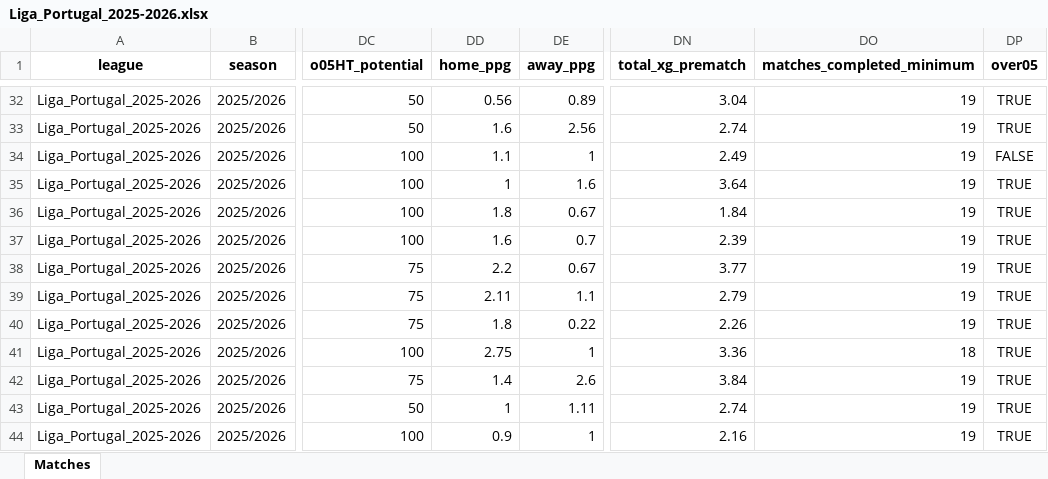
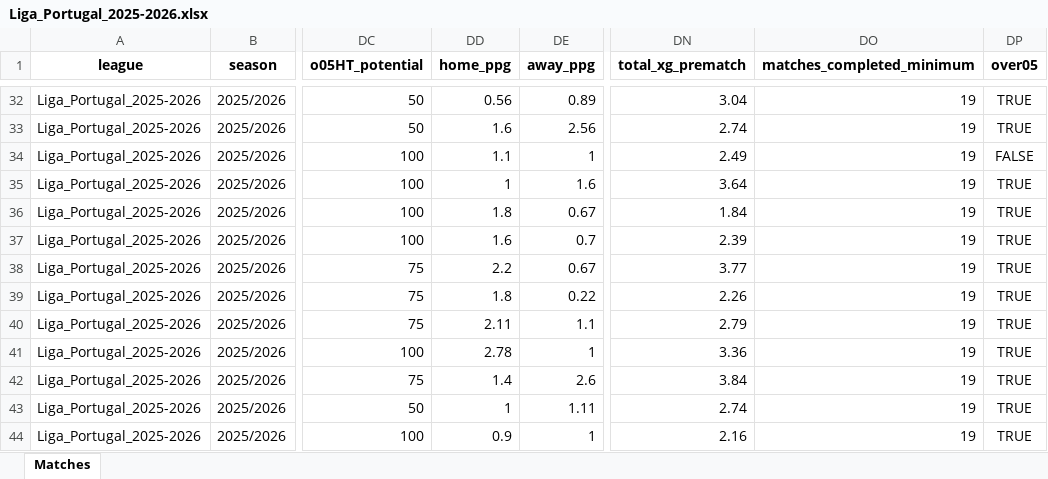
Before and after one commit to aimidas1/aimidas1, an Excel workbook: data/matches/leagues/Liga_Portugal_2025-2026.xlsx, sheet Matches, drawn as a sheet; only a part is shown, gaps mark what is left out; values as stored, in another font and other column widths than the file's, no borders; table styles not drawn; the diff covers the shown part only; the diff names each change by its address in the sheet, - before the commit and + after, or states it on an @@ line.

Commit message:
Update Liga_Portugal_2025-2026 matches

```diff
--- a/data/matches/leagues/Liga_Portugal_2025-2026.xlsx (sheet Matches)
+++ b/data/matches/leagues/Liga_Portugal_2025-2026.xlsx (sheet Matches)
@@ row 40 moved to row 39: Liga_Portugal_2025-2026 @@
-DD41 (home_ppg): 2.75
+DD41 (home_ppg): 2.78
-DO41 (matches_completed_minimum): 18
+DO41 (matches_completed_minimum): 19
```
Also changed, not shown: 3 added rows, 2 removed rows, 4 moved rows and 55 edited cells elsewhere in this sheet.
